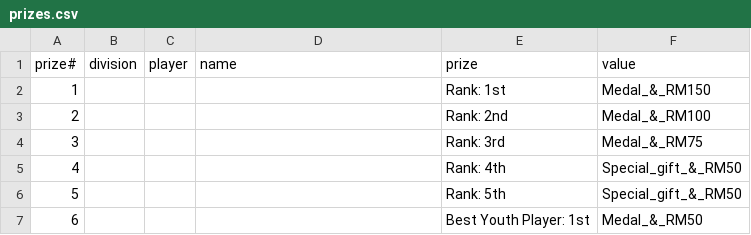
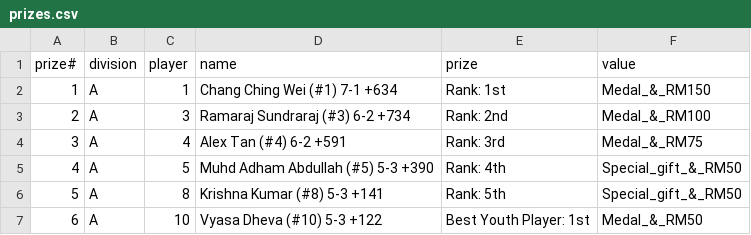
Before and after one commit to philipetan/botb, a CSV file: prizes.csv, drawn as a sheet.

```diff
--- a/prizes.csv
+++ b/prizes.csv
@@ -1,7 +1,7 @@
 "prize#","division","player","name","prize","value"
-"1","","","","Rank: 1st","Medal_&_RM150"
-"2","","","","Rank: 2nd","Medal_&_RM100"
-"3","","","","Rank: 3rd","Medal_&_RM75"
-"4","","","","Rank: 4th","Special_gift_&_RM50"
-"5","","","","Rank: 5th","Special_gift_&_RM50"
-"6","","","","Best Youth Player: 1st","Medal_&_RM50"
+"1","A","1","Chang Ching Wei (#1) 7-1 +634","Rank: 1st","Medal_&_RM150"
+"2","A","3","Ramaraj Sundraraj (#3) 6-2 +734","Rank: 2nd","Medal_&_RM100"
+"3","A","4","Alex Tan (#4) 6-2 +591","Rank: 3rd","Medal_&_RM75"
+"4","A","5","Muhd Adham Abdullah (#5) 5-3 +390","Rank: 4th","Special_gift_&_RM50"
+"5","A","8","Krishna Kumar (#8) 5-3 +141","Rank: 5th","Special_gift_&_RM50"
+"6","A","10","Vyasa Dheva (#10) 5-3 +122","Best Youth Player: 1st","Medal_&_RM50"
```
Also changed, not shown: 51 other files.
